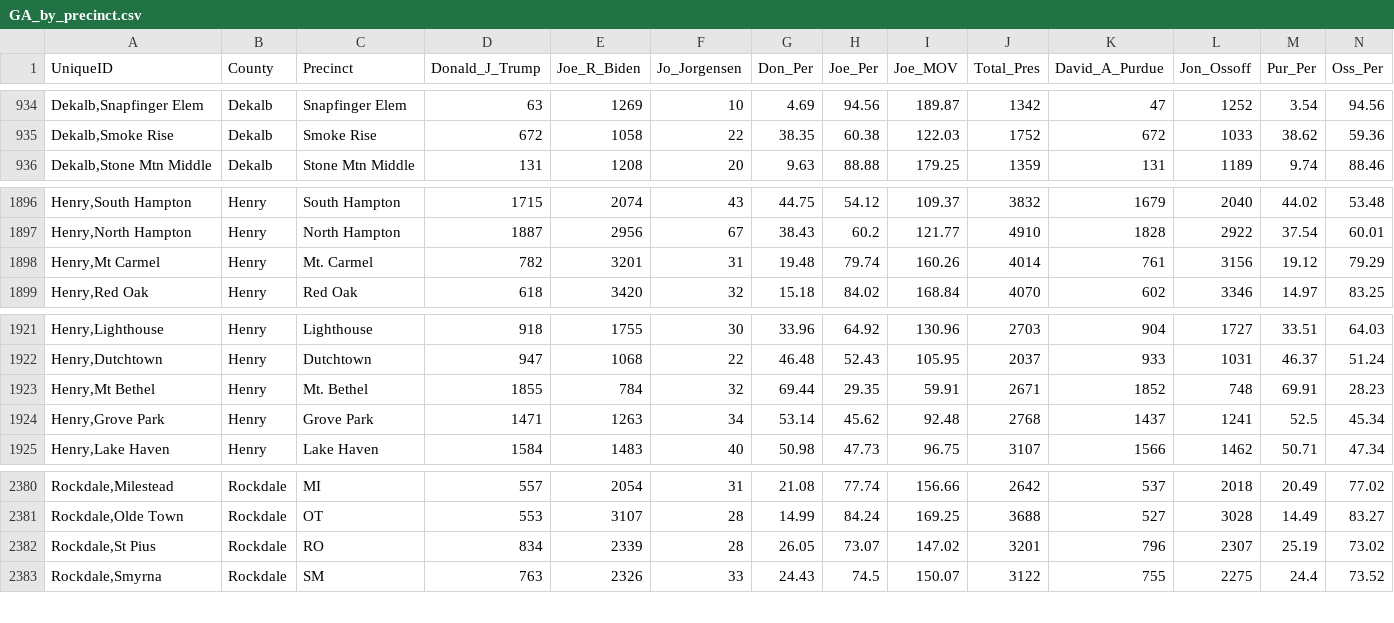
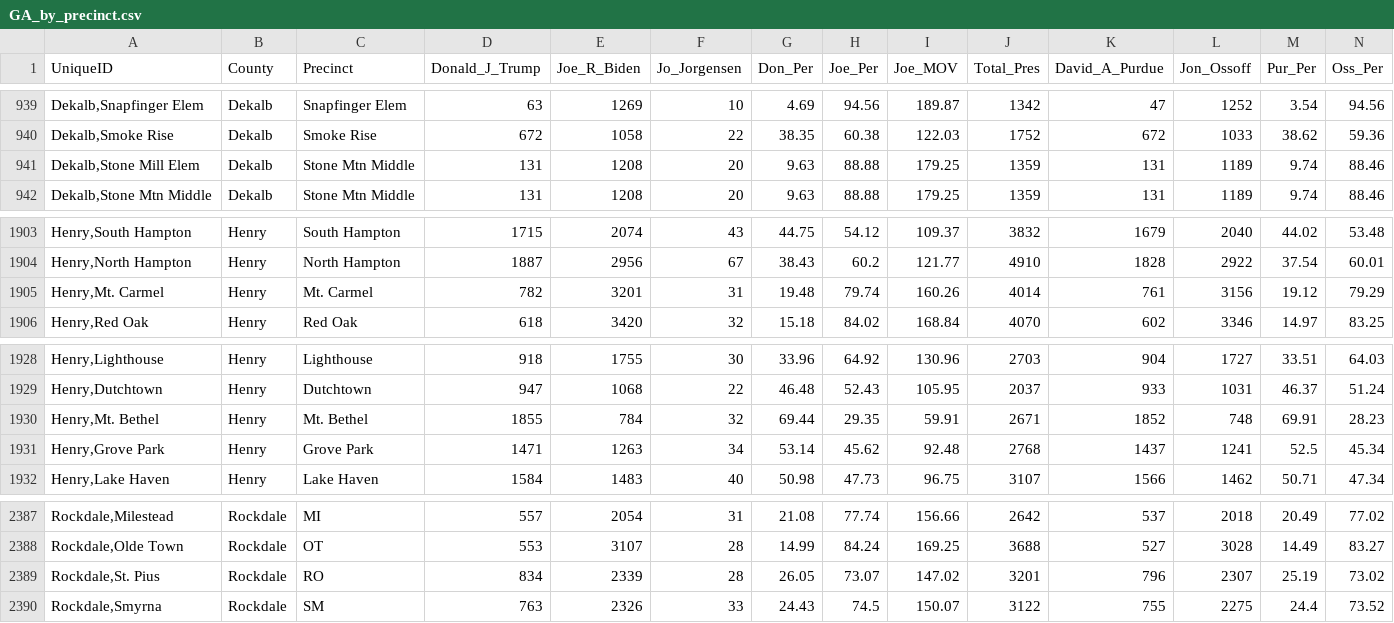
Before and after one commit to giacomomigliore/USA2020Elections, a CSV file: GA_by_precinct.csv, drawn as a sheet; only a part is shown, gaps mark what is left out; addresses are those after the commit; rows hold the shown columns only; the diff covers the shown part only; the diff names each change by its address in the sheet, - before the commit and + after, or states it on an @@ line.

```diff
--- a/GA_by_precinct.csv
+++ b/GA_by_precinct.csv
+row 941: Dekalb,Stone Mill Elem | Dekalb | Stone Mtn Middle | 131 | 1208 | 20 | 9.63 | 88.88 | 179.25 | 1359 | 131 | 1189 | 9.74 | 88.46
-A1905 (UniqueID): Henry,Mt Carmel
+A1905 (UniqueID): Henry,Mt. Carmel
-A1930 (UniqueID): Henry,Mt Bethel
+A1930 (UniqueID): Henry,Mt. Bethel
-A2389 (UniqueID): Rockdale,St Pius
+A2389 (UniqueID): Rockdale,St. Pius
```
Also changed, not shown: 6 added rows and 4 edited cells elsewhere in this file.
